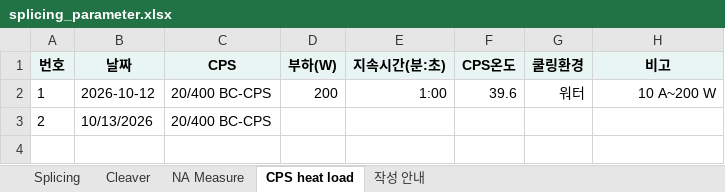
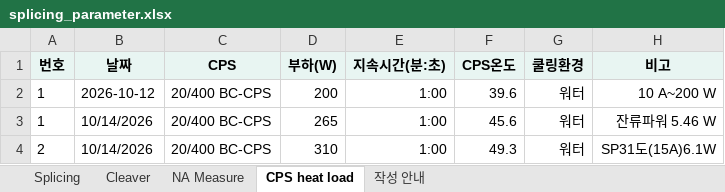
Before and after one commit to seagull615/SMS-sensorDesigner, an Excel workbook: excel/splicing_parameter.xlsx, sheet CPS heat load, drawn as a sheet; values as stored, in another font and other column widths than the file's, no borders; addresses are those after the commit; the diff names each change by its address in the sheet, - before the commit and + after, or states it on an @@ line.

Commit message:
Add files via upload

```diff
--- a/excel/splicing_parameter.xlsx (sheet CPS heat load)
+++ b/excel/splicing_parameter.xlsx (sheet CPS heat load)
+row 3: 1 | 10/14/2026 | 20/400 BC-CPS | 265 | 1:00 | 45.6 | 워터 | 잔류파워 5.46 W
-B4 (날짜): 10/13/2026
+B4 (날짜): 10/14/2026
-D4 (부하(W)): (empty)
+D4 (부하(W)): 310
-E4 (지속시간(분:초)): (empty)
+E4 (지속시간(분:초)): 1:00
-F4 (CPS온도): (empty)
+F4 (CPS온도): 49.3
-G4 (쿨링환경): (empty)
+G4 (쿨링환경): 워터
-H4 (비고): (empty)
+H4 (비고): SP31도(15A)6.1W
```
